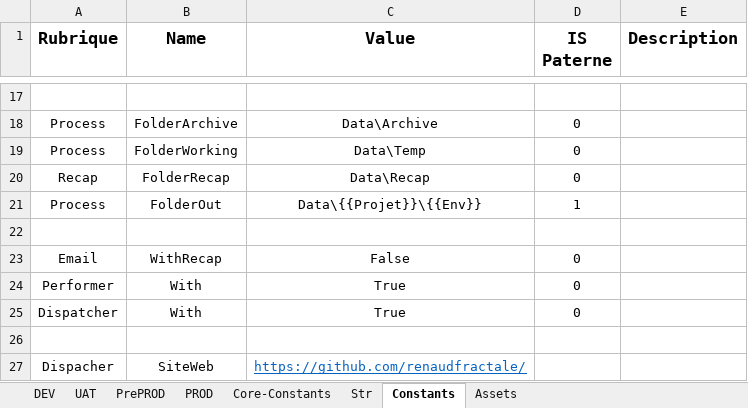
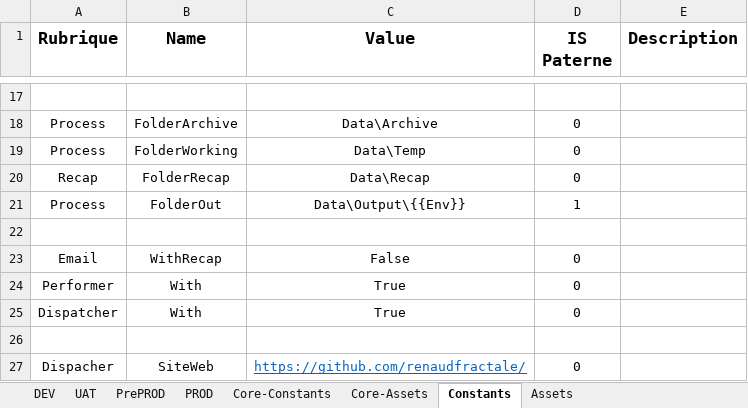
Before and after one commit to renaudfractale/RPA_Template-RHENRY, an Excel workbook: Template/Data/Config_REFC.xlsx, sheet Constants, drawn as a sheet; only a part is shown, gaps mark what is left out; values as stored, in another font and other column widths than the file's, no borders; the diff names each change by its address in the sheet, - before the commit and + after, or states it on an @@ line.

```diff
--- a/Template/Data/Config_REFC.xlsx (sheet Constants)
+++ b/Template/Data/Config_REFC.xlsx (sheet Constants)
-sheet tab: Str
+sheet tab: Core-Assets
-C21 (Value): Data\{{Projet}}\{{Env}}
+C21 (Value): Data\Output\{{Env}}
-D27 (IS Paterne): (empty)
+D27 (IS Paterne): 0
```
Also changed, not shown: sheet Assets, sheet Core-Constants, 8 other files.
